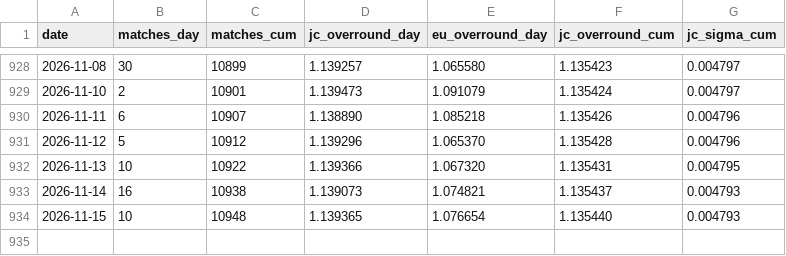
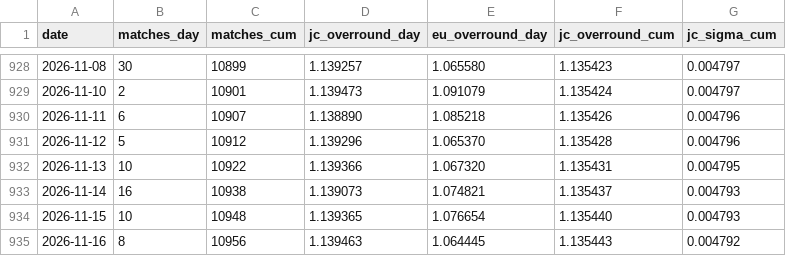
Before and after one commit to quietnumbers/china-sports-lottery-overround, a CSV file: data_log.csv, drawn as a sheet; only a part is shown, gaps mark what is left out.

```diff
--- a/data_log.csv
+++ b/data_log.csv
@@ -934 +934,2 @@ date,matches_day,matches_cum,jc_overround_day,eu_overround_day,jc_overround_cum,
 2026-11-15,10,10948,1.139365,1.076654,1.135440,0.004793
+2026-11-16,8,10956,1.139463,1.064445,1.135443,0.004792
```
Also changed, not shown: 1 other file.
